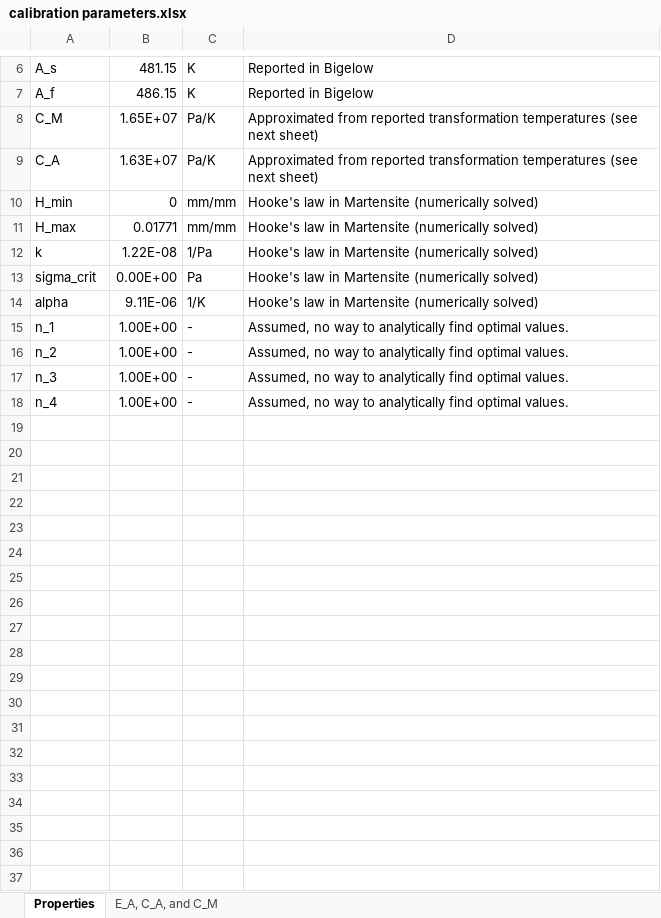
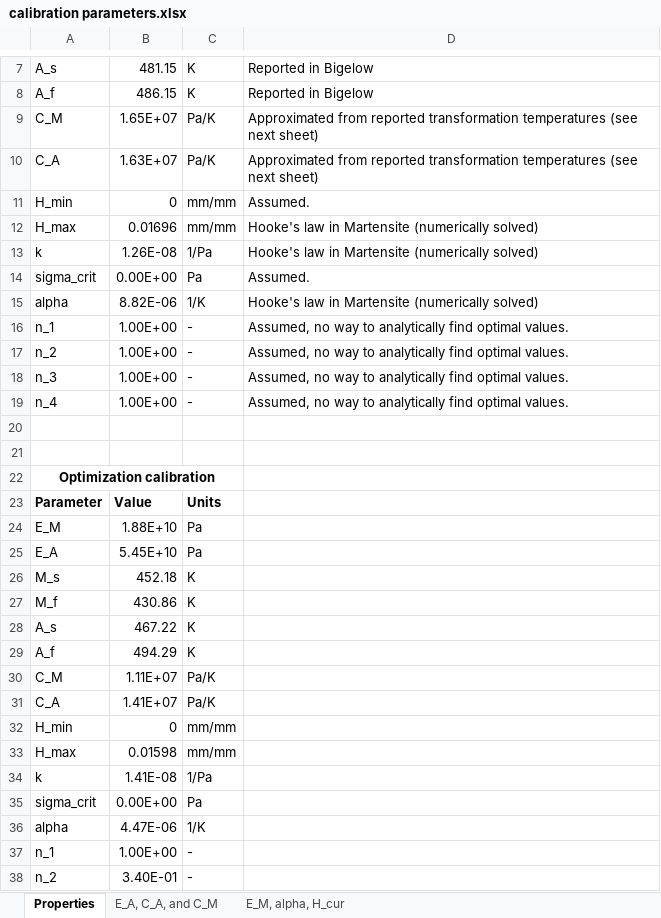
Before and after one commit to maestrolab/SMA-REACT, an Excel workbook: input/sample_2/analytical calibration/calibration parameters.xlsx, sheet Properties, drawn as a sheet; only a part is shown, gaps mark what is left out; values as stored, in another font and other column widths than the file's, no borders; addresses are those after the commit; the diff covers the shown part only; the diff names each change by its address in the sheet, - before the commit and + after, or states it on an @@ line.

```diff
--- a/input/sample_2/analytical calibration/calibration parameters.xlsx (sheet Properties)
+++ b/input/sample_2/analytical calibration/calibration parameters.xlsx (sheet Properties)
+sheet tab: E_M, alpha, H_cur
-D11: Hooke's law in Martensite (numerically solved)
+D11: Assumed.
-B12: 0.01771
+B12: 0.01696
-B13: 1.22E-08
+B13: 1.26E-08
-D14: Hooke's law in Martensite (numerically solved)
+D14: Assumed.
-B15: 9.11E-06
+B15: 8.82E-06
+row 20: (empty)
+row 21: (empty)
+row 22: Optimization calibration
+row 23: Parameter | Value | Units
+row 24: E_M | 1.88E+10 | Pa
+row 25: E_A | 5.45E+10 | Pa
+row 26: M_s | 452.18 | K
+row 27: M_f | 430.86 | K
+row 28: A_s | 467.22 | K
+row 29: A_f | 494.29 | K
+row 30: C_M | 1.11E+07 | Pa/K
+row 31: C_A | 1.41E+07 | Pa/K
+row 32: H_min | 0 | mm/mm
+row 33: H_max | 0.01598 | mm/mm
+row 34: k | 1.41E-08 | 1/Pa
+row 35: sigma_crit | 0.00E+00 | Pa
+row 36: alpha | 4.47E-06 | 1/K
+row 37: n_1 | 1.00E+00 | -
+row 38: n_2 | 3.40E-01 | -
```
Also changed, not shown: 8 added rows and 2 edited cells elsewhere in this sheet, sheet E_A, C_A, and C_M, formulas that keep their value, charts or pictures, 34 other files.
